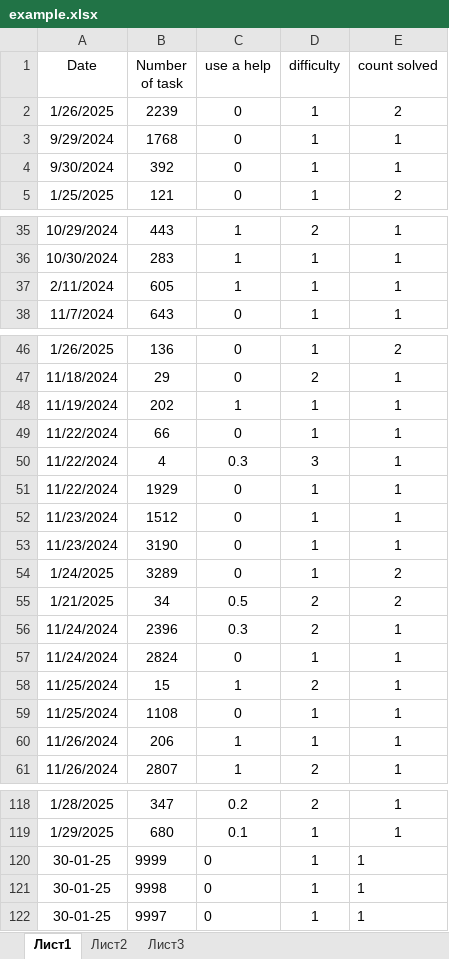
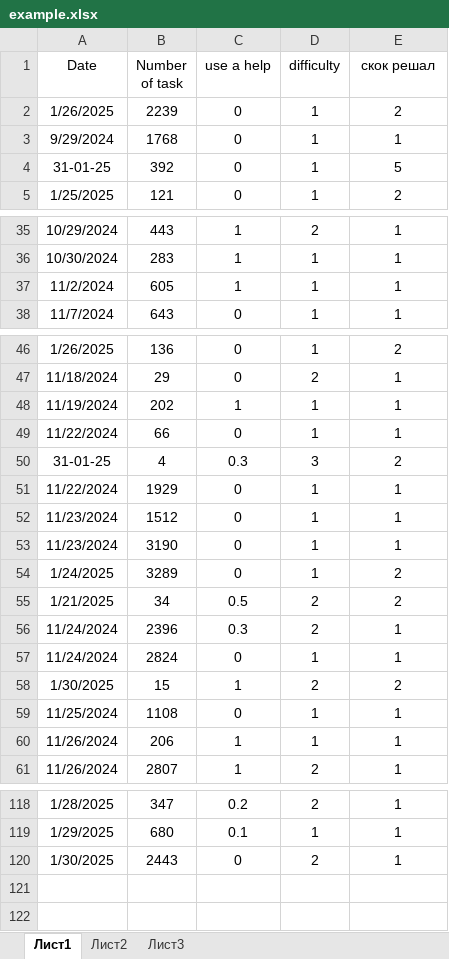
Before and after one commit to belokmaster/app_leetcode, an Excel workbook: example.xlsx, sheet Лист1, drawn as a sheet; only a part is shown, gaps mark what is left out; values as stored, in another font and other column widths than the file's, no borders; removed rows and columns are numbered as before the commit, all else as after; the diff names each change by its address in the sheet, - before the commit and + after, or states it on an @@ line.

Commit message:
add 4 func to change task

```diff
--- a/example.xlsx (sheet Лист1)
+++ b/example.xlsx (sheet Лист1)
-E1: count solved
+E1: скок решал
-A4 (Date): 9/30/2024
+A4 (Date): 31-01-25
-E4 (скок решал): 1
+E4 (скок решал): 5
-A37 (Date): 2/11/2024
+A37 (Date): 11/2/2024
-A50 (Date): 11/22/2024
+A50 (Date): 31-01-25
-E50 (скок решал): 1
+E50 (скок решал): 2
-A58 (Date): 11/25/2024
+A58 (Date): 1/30/2025
-E58 (скок решал): 1
+E58 (скок решал): 2
-row 120: 30-01-25 | 9999 | 0 | 1 | 1
-row 121: 30-01-25 | 9998 | 0 | 1 | 1
-row 122: 30-01-25 | 9997 | 0 | 1 | 1
+row 120: 1/30/2025 | 2443 | 0 | 2 | 1
```
Also changed, not shown: 5 other files.
